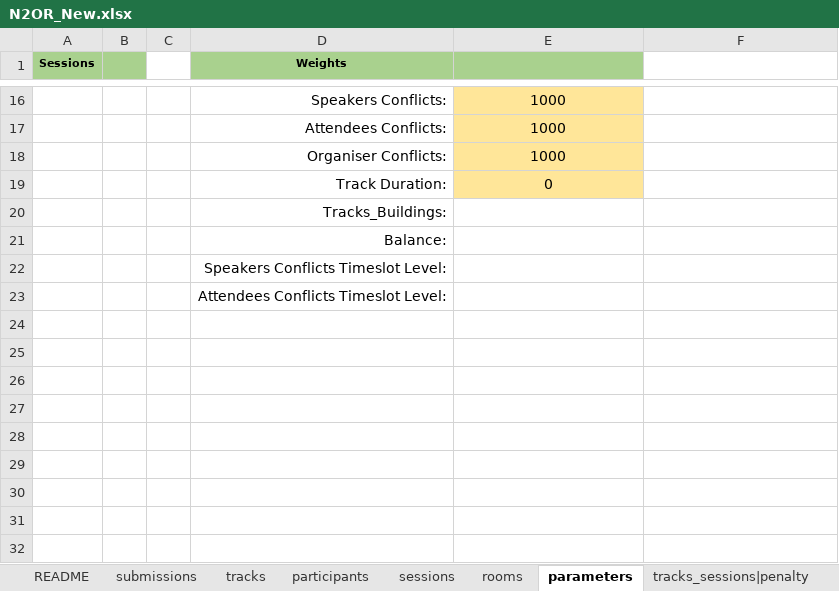
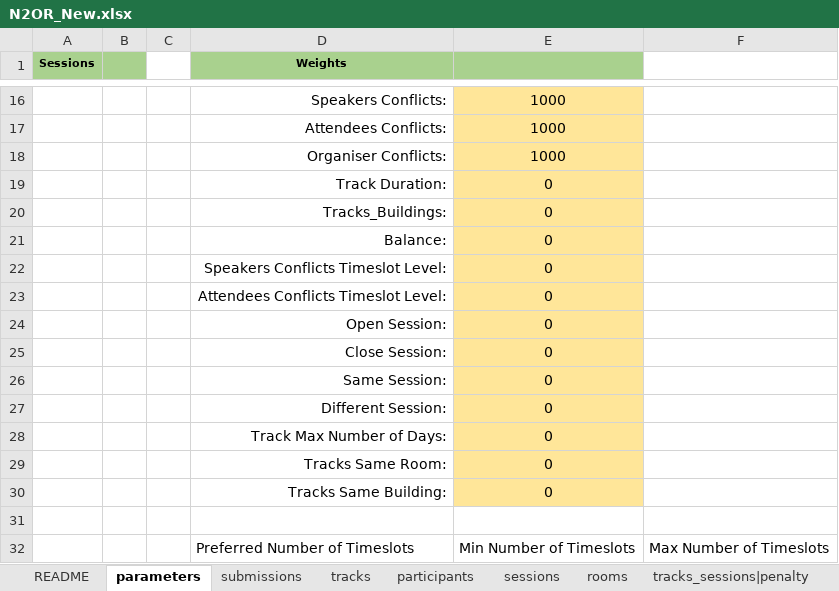
Before and after one commit to ahmedkheiri/CoSPLib, an Excel workbook: Dataset/N2OR_New.xlsx, sheet parameters, drawn as a sheet; only a part is shown, gaps mark what is left out; values as stored, in another font and other column widths than the file's, no borders; addresses are those after the commit; the diff names each change by its address in the sheet, - before the commit and + after, or states it on an @@ line.

Commit message:
new file

```diff
--- a/Dataset/N2OR_New.xlsx (sheet parameters)
+++ b/Dataset/N2OR_New.xlsx (sheet parameters)
@@ sheet tab order changed: README | parameters | submissions | tracks | participants | sessions | rooms | tracks_sessions|penalty @@
-E20:E22: (empty)
+E20:E22: 0
-E20:E22 fill: none
+E20:E22 fill: #FFE699
+row 23:  |  |  | Attendees Conflicts Timeslot Level: | 0
+row 24:  |  |  | Open Session: | 0
+row 25:  |  |  | Close Session: | 0
+row 26:  |  |  | Same Session: | 0
+row 27:  |  |  | Different Session: | 0
+row 28:  |  |  | Track Max Number of Days: | 0
+row 29:  |  |  | Tracks Same Room: | 0
+row 30:  |  |  | Tracks Same Building: | 0
-D31 (Weights): Attendees Conflicts Timeslot Level:
+D31 (Weights): (empty)
+row 32:  |  |  | Preferred Number of Timeslots | Min Number of Timeslots | Max Number of Timeslots
```
